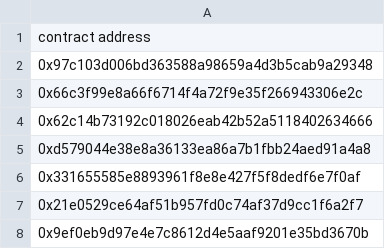
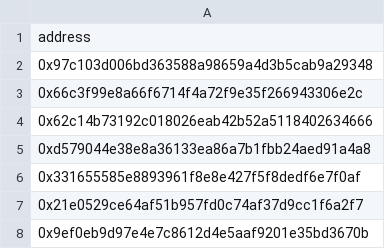
Before and after one commit to Wzy-source/Gala, a CSV file: data/vulnerable_contract.csv, drawn as a sheet; only a part is shown.

```diff
--- a/data/vulnerable_contract.csv
+++ b/data/vulnerable_contract.csv
@@ -1,2 +1,2 @@
-contract address
+address
 0x97c103d006bd363588a98659a4d3b5cab9a29348
```
Also changed, not shown: 20 other files.
